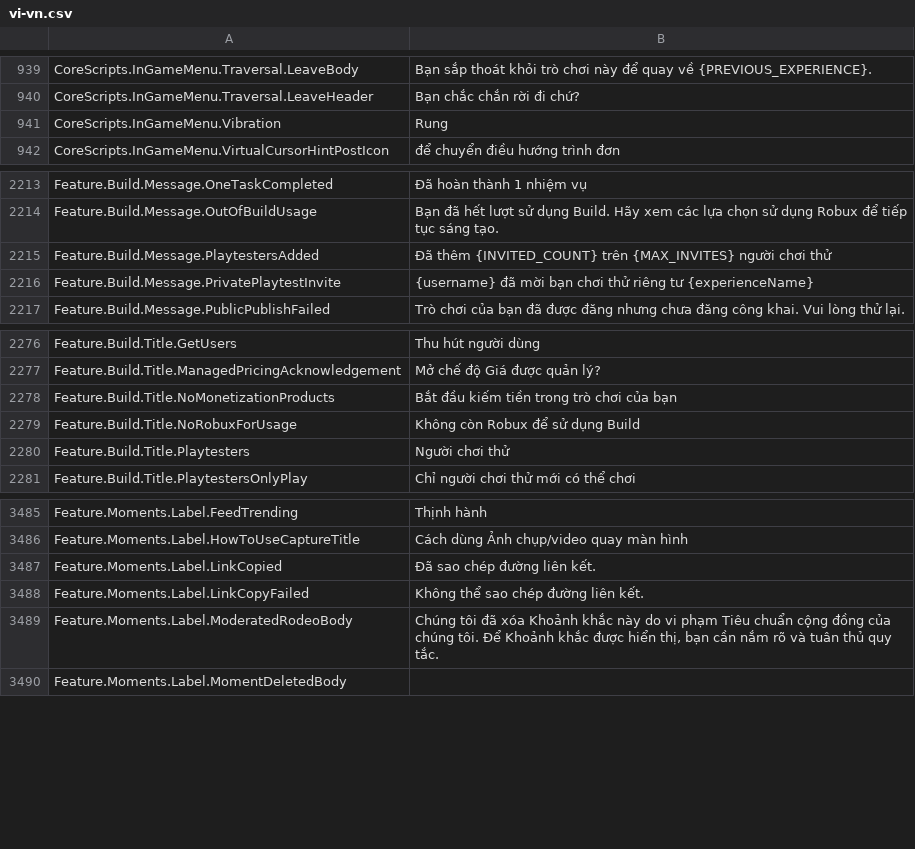
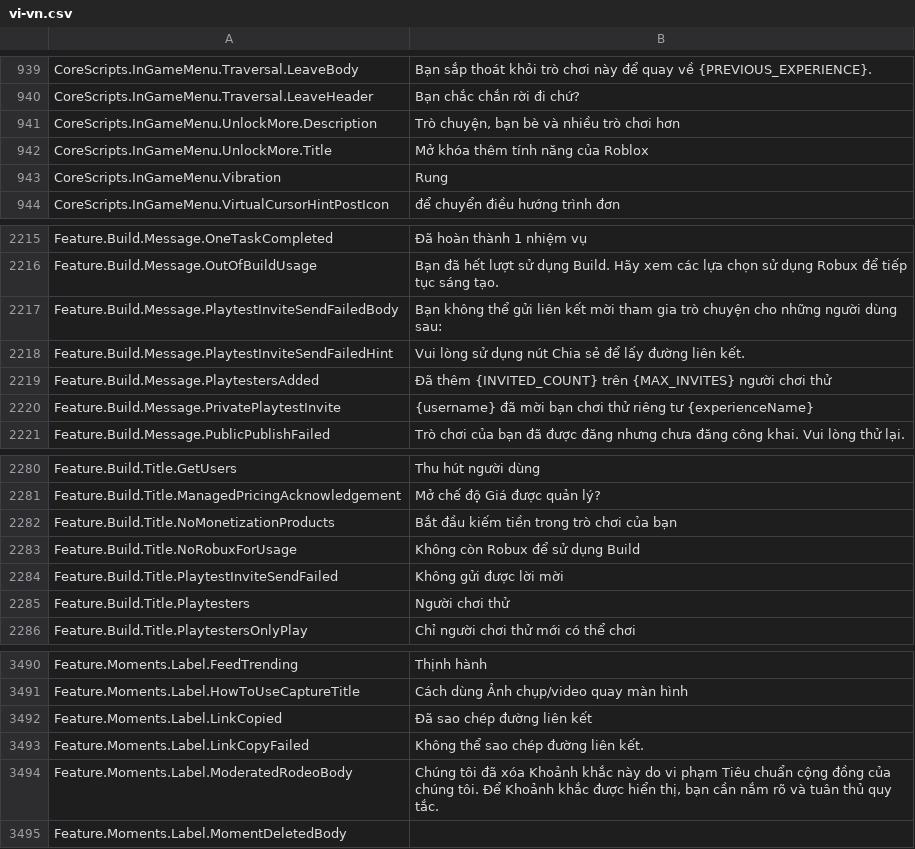
Before and after one commit to EliCauvert/Roblox-Datamining, a CSV file: InExperience/Locales/Common/vi-vn.csv, drawn as a sheet; only a part is shown, gaps mark what is left out.

```diff
--- a/InExperience/Locales/Common/vi-vn.csv
+++ b/InExperience/Locales/Common/vi-vn.csv
@@ -949,2 +949,4 @@ CoreScripts.InGameMenu.Traversal.LeaveBody,Bạn sắp thoát khỏi trò chơi
 CoreScripts.InGameMenu.Traversal.LeaveHeader,Bạn chắc chắn rời đi chứ?
+CoreScripts.InGameMenu.UnlockMore.Description,"Trò chuyện, bạn bè và nhiều trò chơi hơn"
+CoreScripts.InGameMenu.UnlockMore.Title,Mở khóa thêm tính năng của Roblox
 CoreScripts.InGameMenu.Vibration,Rung
@@ -2230,2 +2232,4 @@ Feature.Build.Message.OneTaskCompleted,Đã hoàn thành 1 nhiệm vụ
 Feature.Build.Message.OutOfBuildUsage,Bạn đã hết lượt sử dụng Build. Hãy xem các lựa chọn sử dụng Robux để tiếp tục sáng tạo.
+Feature.Build.Message.PlaytestInviteSendFailedBody,Bạn không thể gửi liên kết mời tham gia trò chuyện cho những người dùng sau:
+Feature.Build.Message.PlaytestInviteSendFailedHint,Vui lòng sử dụng nút Chia sẻ để lấy đường liên kết.
 Feature.Build.Message.PlaytestersAdded,Đã thêm {INVITED_COUNT} trên {MAX_INVITES} người chơi thử
@@ -2295,2 +2299,3 @@ Feature.Build.Title.NoMonetizationProducts,Bắt đầu kiếm tiền trong trò
 Feature.Build.Title.NoRobuxForUsage,Không còn Robux để sử dụng Build
+Feature.Build.Title.PlaytestInviteSendFailed,Không gửi được lời mời
 Feature.Build.Title.Playtesters,Người chơi thử
@@ -3525,3 +3530,3 @@ Feature.Moments.Label.FeedTrending,Thịnh hành
 Feature.Moments.Label.HowToUseCaptureTitle,Cách dùng Ảnh chụp/video quay màn hình
-Feature.Moments.Label.LinkCopied,Đã sao chép đường liên kết.
+Feature.Moments.Label.LinkCopied,Đã sao chép đường liên kết
 Feature.Moments.Label.LinkCopyFailed,Không thể sao chép đường liên kết.
```
Also changed, not shown: InExperience/Locales/Common/it-it.csv, InExperience/Locales/Common/ja-jp.csv, 9 other files.
